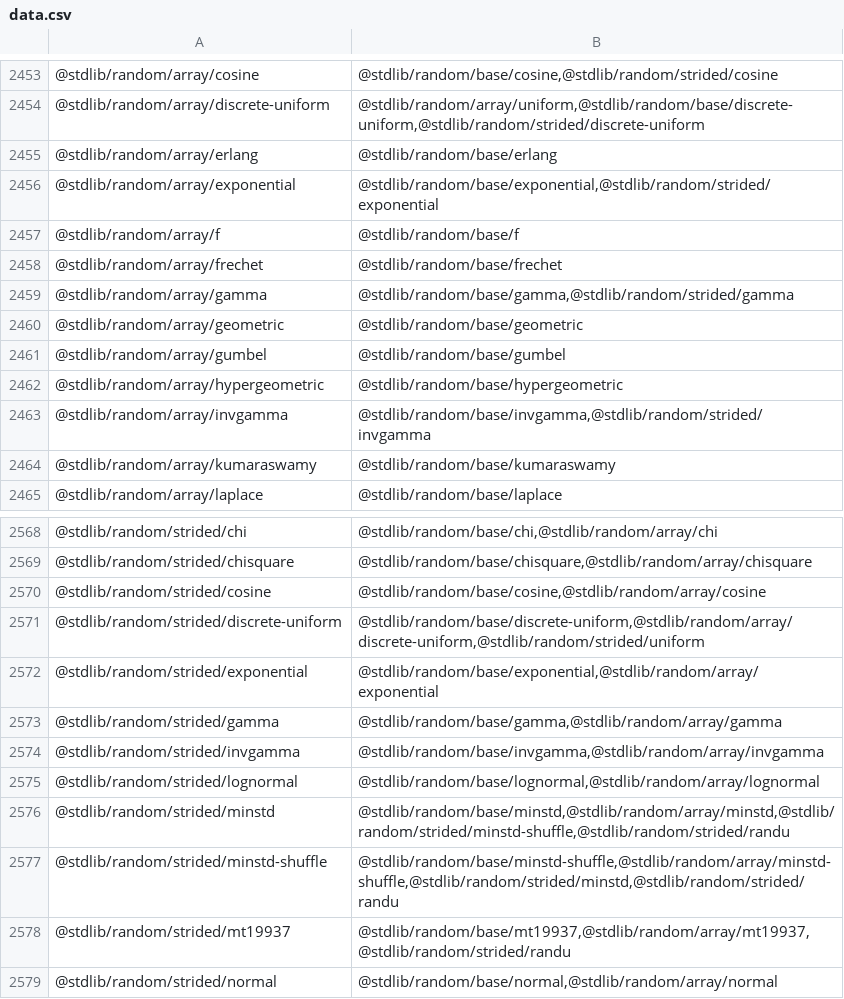
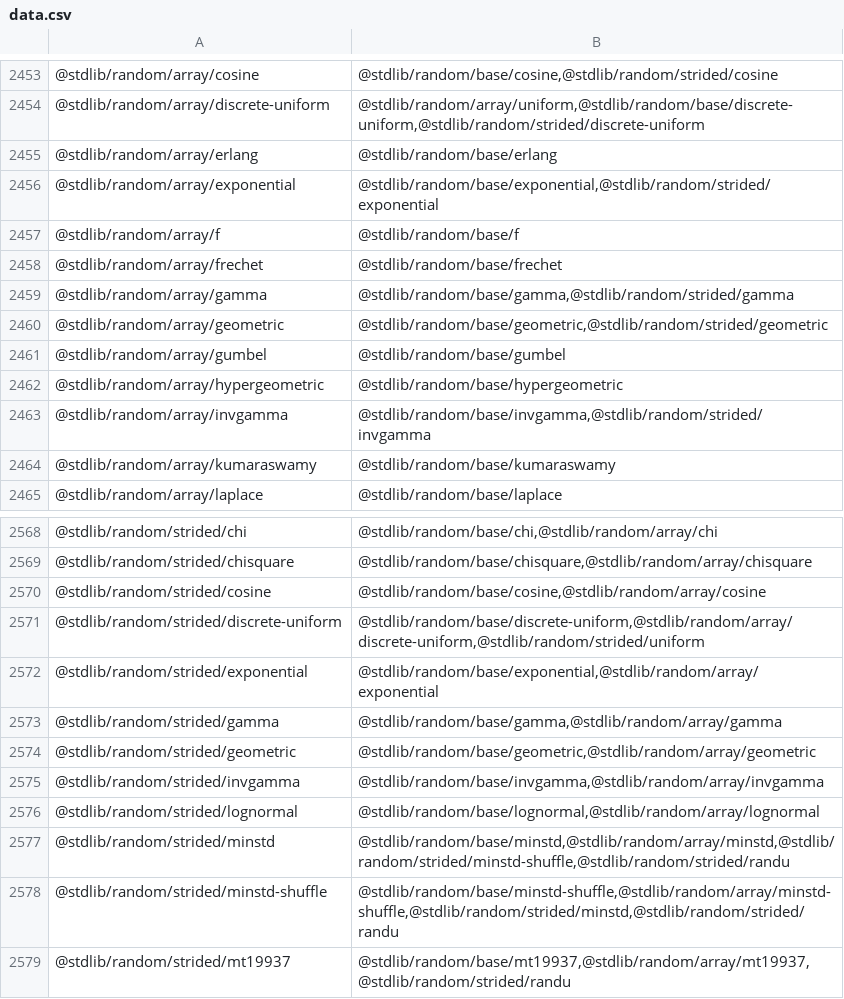
Before and after one commit to stdlib-js/namespace, a CSV file: pkg2related/data/data.csv, drawn as a sheet; only a part is shown, gaps mark what is left out; the shorter side is filled out with more unchanged rows.

```diff
--- a/pkg2related/data/data.csv
+++ b/pkg2related/data/data.csv
@@ -2459,3 +2459,3 @@
 "@stdlib/random/array/gamma","@stdlib/random/base/gamma,@stdlib/random/strided/gamma"
-"@stdlib/random/array/geometric","@stdlib/random/base/geometric"
+"@stdlib/random/array/geometric","@stdlib/random/base/geometric,@stdlib/random/strided/geometric"
 "@stdlib/random/array/gumbel","@stdlib/random/base/gumbel"
@@ -2573,2 +2573,3 @@
 "@stdlib/random/strided/gamma","@stdlib/random/base/gamma,@stdlib/random/array/gamma"
+"@stdlib/random/strided/geometric","@stdlib/random/base/geometric,@stdlib/random/array/geometric"
 "@stdlib/random/strided/invgamma","@stdlib/random/base/invgamma,@stdlib/random/array/invgamma"
```
Also changed, not shown: alias2pkg/data/data.csv, alias2related/data/data.csv, 16 other files.
